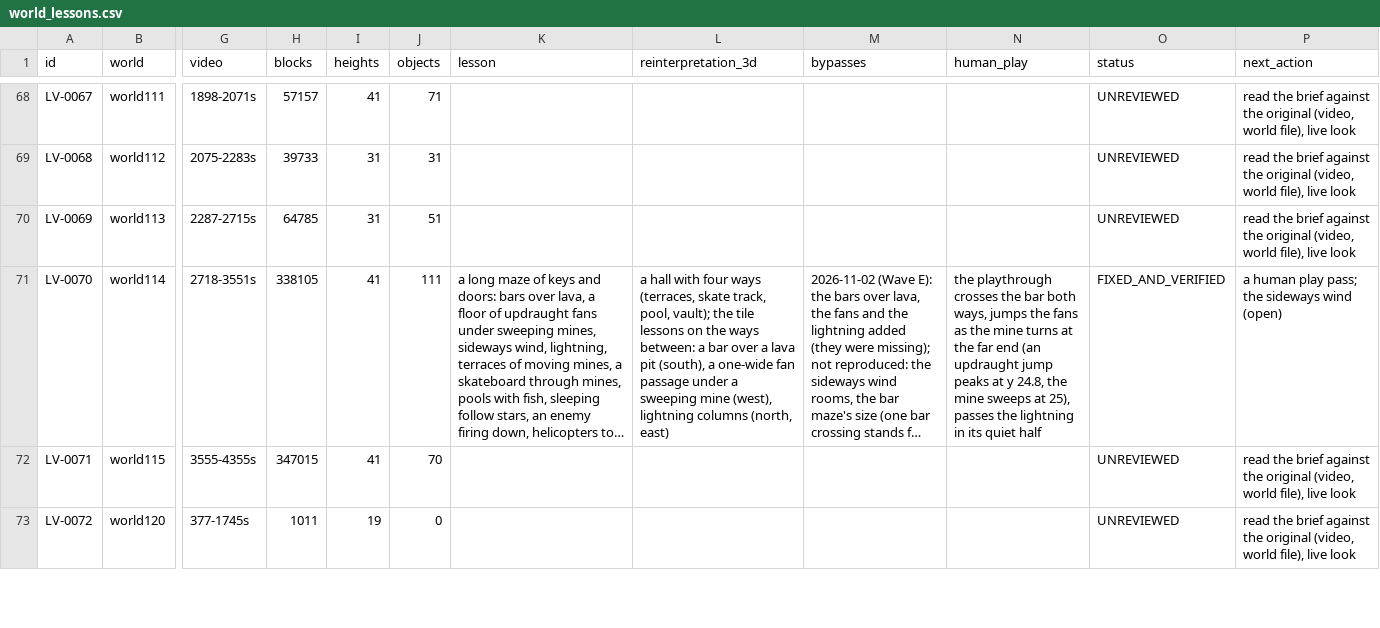
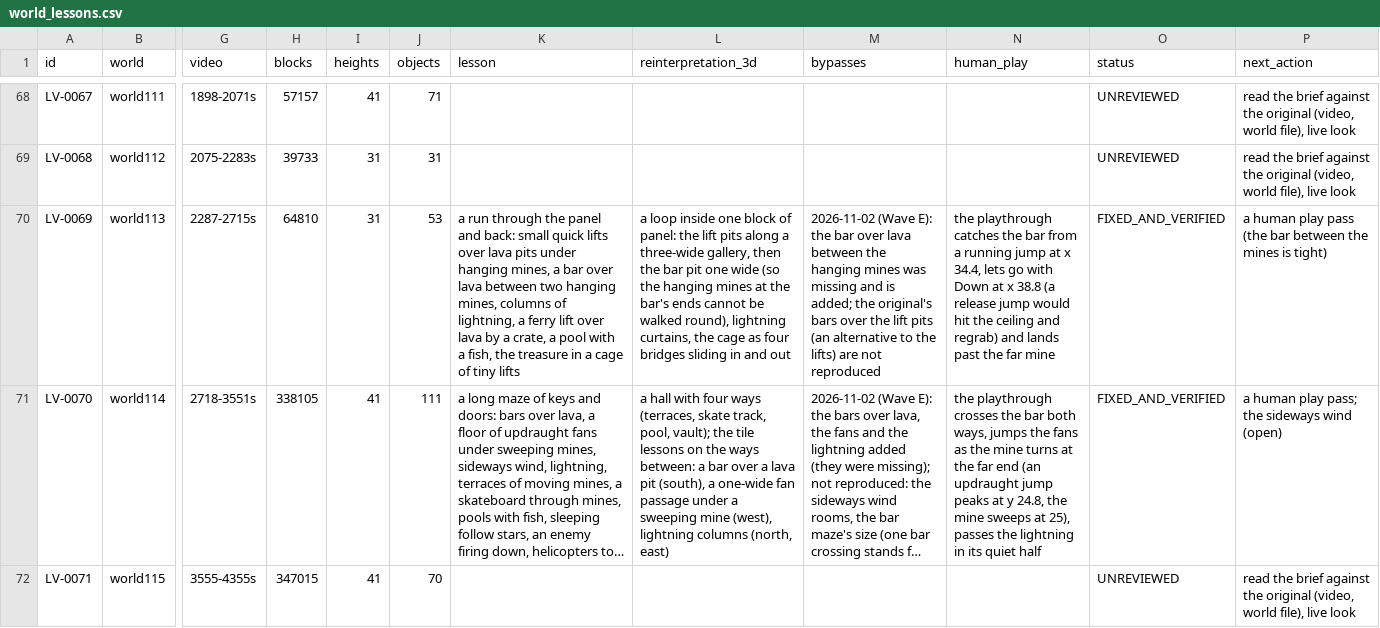
Before and after one commit to openeggbert/galaxy-eggbert, a CSV file: plans/audit/world_lessons.csv, drawn as a sheet; only a part is shown, gaps mark what is left out; the shorter side is filled out with more unchanged rows; long unchanged cells end in …; the diff names each change by its address in the sheet, - before the commit and + after, or states it on an @@ line.

```diff
--- a/plans/audit/world_lessons.csv
+++ b/plans/audit/world_lessons.csv
-H70 (blocks): 64785
+H70 (blocks): 64810
-J70 (objects): 51
+J70 (objects): 53
-K70 (lesson): (empty)
+K70 (lesson): a run through the panel and back: small quick lifts over lava pits under hanging mines, a bar over lava between two hanging mines, columns of lightning, a ferry lift over lava by a crate, a pool with a fish, the treasure in a cage of tiny lifts
-L70 (reinterpretation_3d): (empty)
+L70 (reinterpretation_3d): a loop inside one block of panel: the lift pits along a three-wide gallery, then the bar pit one wide (so the hanging mines at the bar's ends cannot be walked round), lightning curtains, the cage as four bridges sliding in and out
-M70 (bypasses): (empty)
+M70 (bypasses): 2026-11-02 (Wave E): the bar over lava between the hanging mines was missing and is added; the original's bars over the lift pits (an alternative to the lifts) are not reproduced
-N70 (human_play): (empty)
+N70 (human_play): the playthrough catches the bar from a running jump at x 34.4, lets go with Down at x 38.8 (a release jump would hit the ceiling and regrab) and lands past the far mine
-O70 (status): UNREVIEWED
+O70 (status): FIXED_AND_VERIFIED
-P70 (next_action): read the brief against the original (video, world file), live look
+P70 (next_action): a human play pass (the bar between the mines is tight)
```
Also changed, not shown: plans/audit/render_representation.csv, plans/audit/world_lessons.notes.csv, 7 other files.
